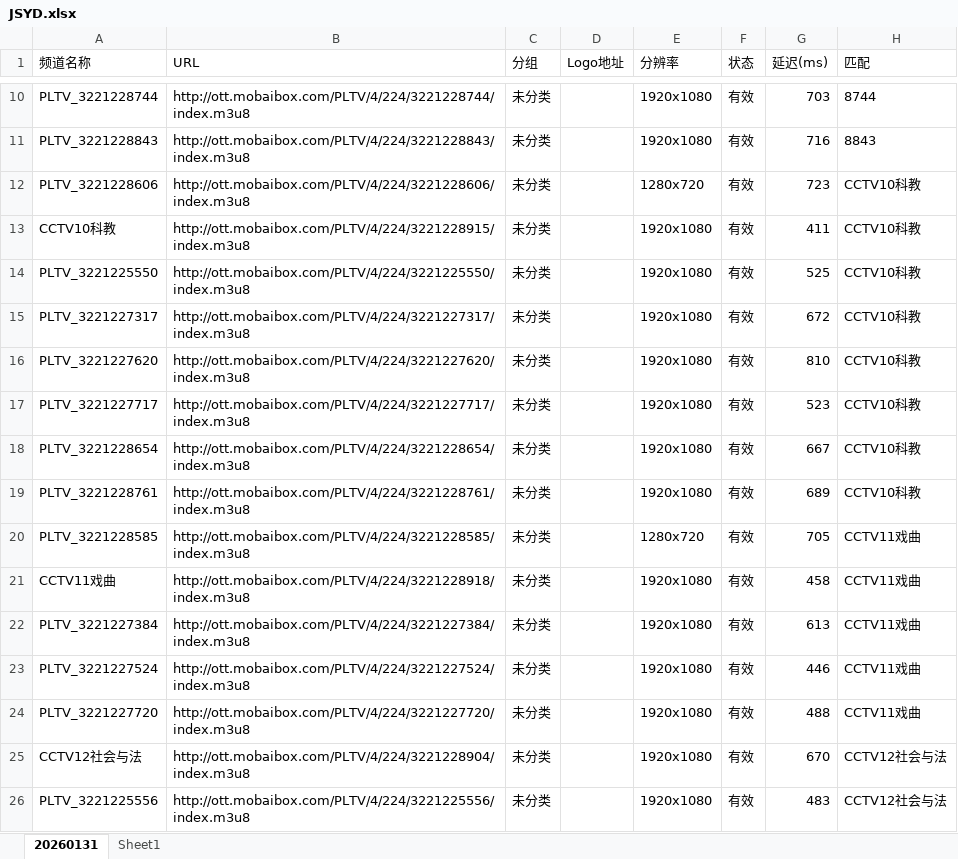
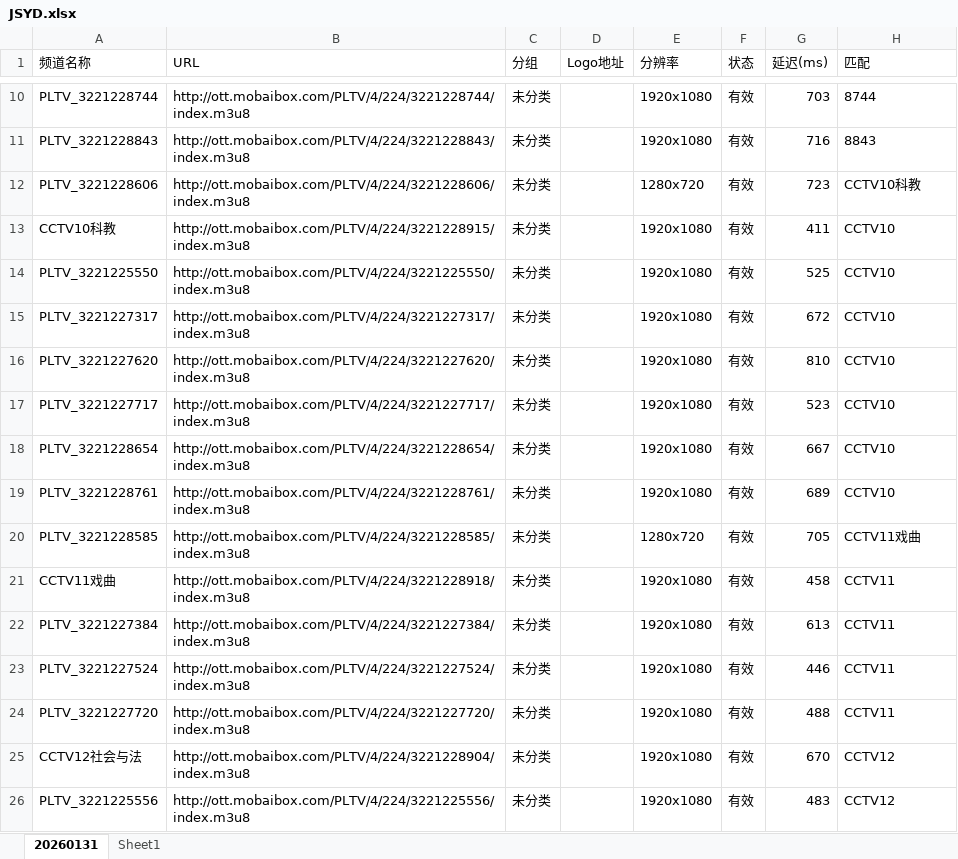
Before and after one commit to jizhujian/zb, an Excel workbook: JSYD.xlsx, sheet 20260131, drawn as a sheet; only a part is shown, gaps mark what is left out; values as stored, in another font and other column widths than the file's, no borders; the diff covers the shown part only; the diff names each change by its address in the sheet, - before the commit and + after, or states it on an @@ line.

```diff
--- a/JSYD.xlsx (sheet 20260131)
+++ b/JSYD.xlsx (sheet 20260131)
-H13:H19 (匹配): CCTV10科教
+H13:H19 (匹配): CCTV10
-H21:H24 (匹配): CCTV11戏曲
+H21:H24 (匹配): CCTV11
-H25:H26 (匹配): CCTV12社会与法
+H25:H26 (匹配): CCTV12
```
Also changed, not shown: 174 edited cells elsewhere in this sheet, sheet Sheet1, formulas that keep their value, 6 other files.
